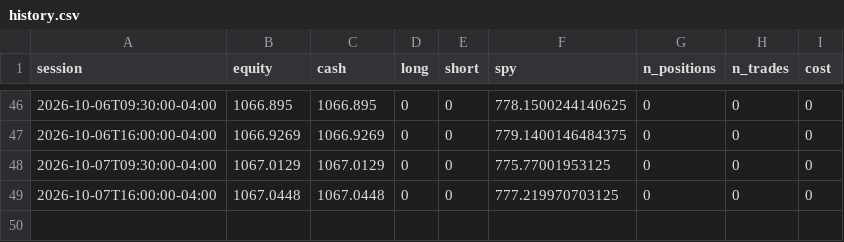
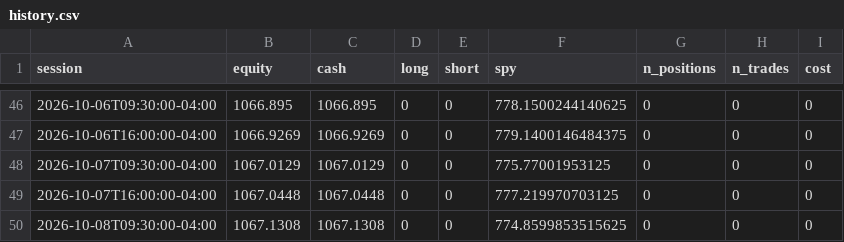
Before and after one commit to CSAyush/quantbot, a CSV file: paper_state/hf/accounts/shadow-wide/history.csv, drawn as a sheet; only a part is shown, gaps mark what is left out; the diff names each change by its address in the sheet, - before the commit and + after, or states it on an @@ line.

Commit message:
paper: 2026-10-08 15:40 UTC

```diff
--- a/paper_state/hf/accounts/shadow-wide/history.csv
+++ b/paper_state/hf/accounts/shadow-wide/history.csv
+row 50: 2026-10-08T09:30:00-04:00 | 1067.1308 | 1067.1308 | 0 | 0 | 774.8599853515625 | 0 | 0 | 0
```
Also changed, not shown: paper_state/hf/accounts/shadow-growth/history.csv, paper_state/hf/history.csv, 9 other files.
